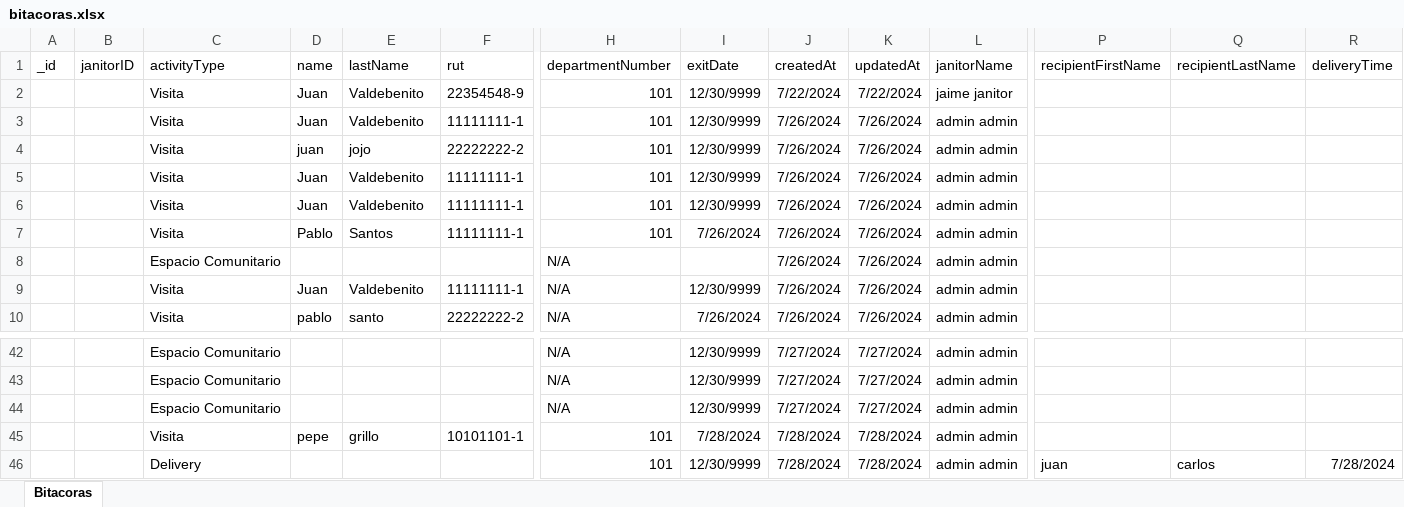
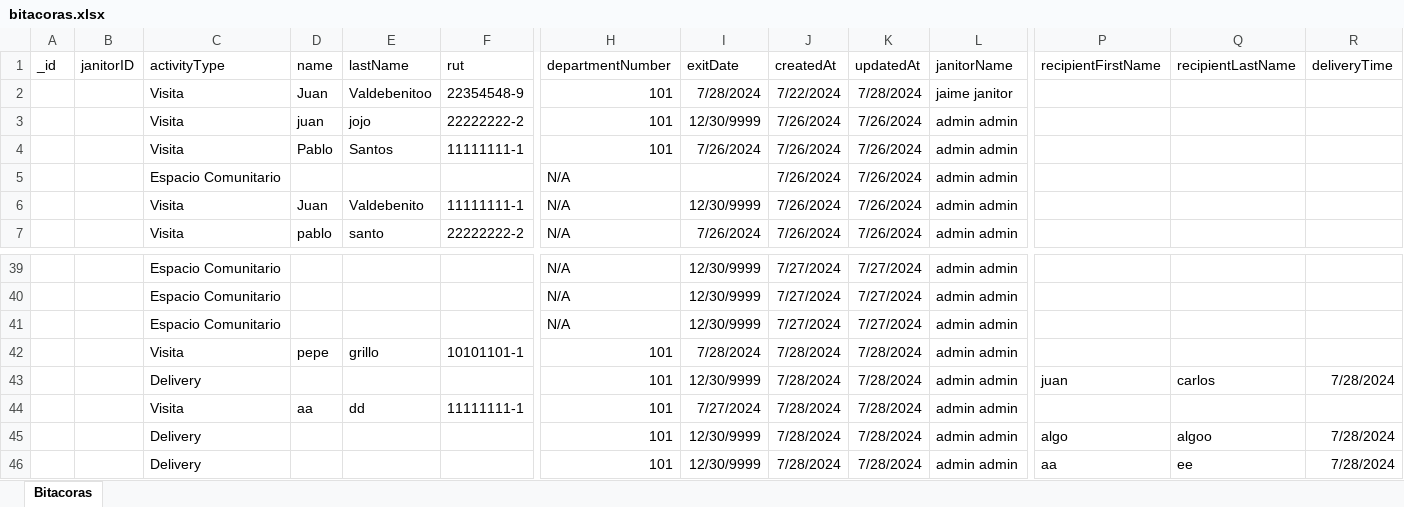
Before and after one commit to SebaGQ/gps-grupo8-2024, an Excel workbook: backend/bitacoras.xlsx, sheet Bitacoras, drawn as a sheet; only a part is shown, gaps mark what is left out; values as stored, in another font and other column widths than the file's, no borders; removed rows and columns are numbered as before the commit, all else as after; rows hold the shown columns only; the diff names each change by its address in the sheet, - before the commit and + after, or states it on an @@ line.

```diff
--- a/backend/bitacoras.xlsx (sheet Bitacoras)
+++ b/backend/bitacoras.xlsx (sheet Bitacoras)
-E2 (lastName): Valdebenito
+E2 (lastName): Valdebenitoo
-I2 (exitDate): 12/30/9999
+I2 (exitDate): 7/28/2024
-K2 (updatedAt): 7/22/2024
+K2 (updatedAt): 7/28/2024
-row 3:  |  | Visita | Juan | Valdebenito | 11111111-1 | 101 | 12/30/9999 | 7/26/2024 | 7/26/2024 | admin admin
-row 5:  |  | Visita | Juan | Valdebenito | 11111111-1 | 101 | 12/30/9999 | 7/26/2024 | 7/26/2024 | admin admin
-row 6:  |  | Visita | Juan | Valdebenito | 11111111-1 | 101 | 12/30/9999 | 7/26/2024 | 7/26/2024 | admin admin
+row 44:  |  | Visita | aa | dd | 11111111-1 | 101 | 7/27/2024 | 7/28/2024 | 7/28/2024 | admin admin
+row 45:  |  | Delivery |  |  |  | 101 | 12/30/9999 | 7/28/2024 | 7/28/2024 | admin admin | algo | algoo | 7/28/2024
+row 46:  |  | Delivery |  |  |  | 101 | 12/30/9999 | 7/28/2024 | 7/28/2024 | admin admin | aa | ee | 7/28/2024
```
Also changed, not shown: 2 other files.
